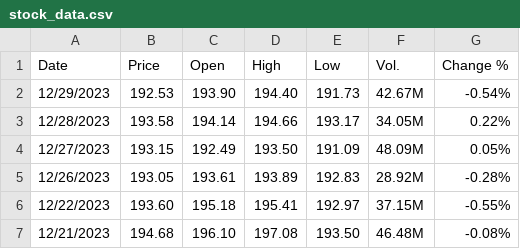
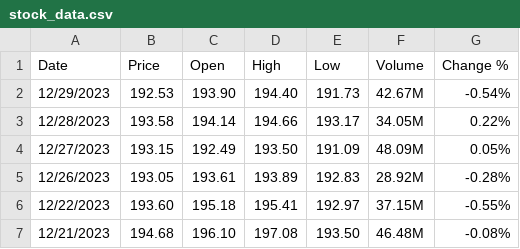
Before and after one commit to bahees1/Stock-Market-Predictor, a CSV file: data/stock_data.csv, drawn as a sheet; only a part is shown.

```diff
--- a/data/stock_data.csv
+++ b/data/stock_data.csv
@@ -1,2 +1,2 @@
-"Date","Price","Open","High","Low","Vol.","Change %"
+"Date","Price","Open","High","Low","Volume","Change %"
 "12/29/2023","192.53","193.90","194.40","191.73","42.67M","-0.54%"
```
Also changed, not shown: 4 other files.
